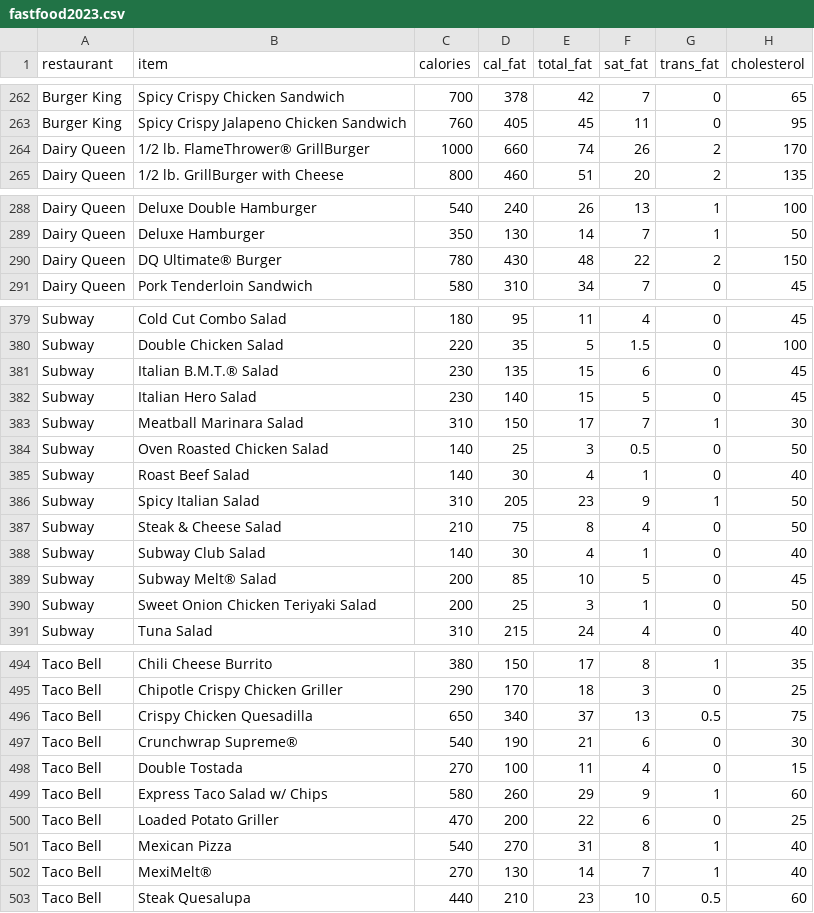
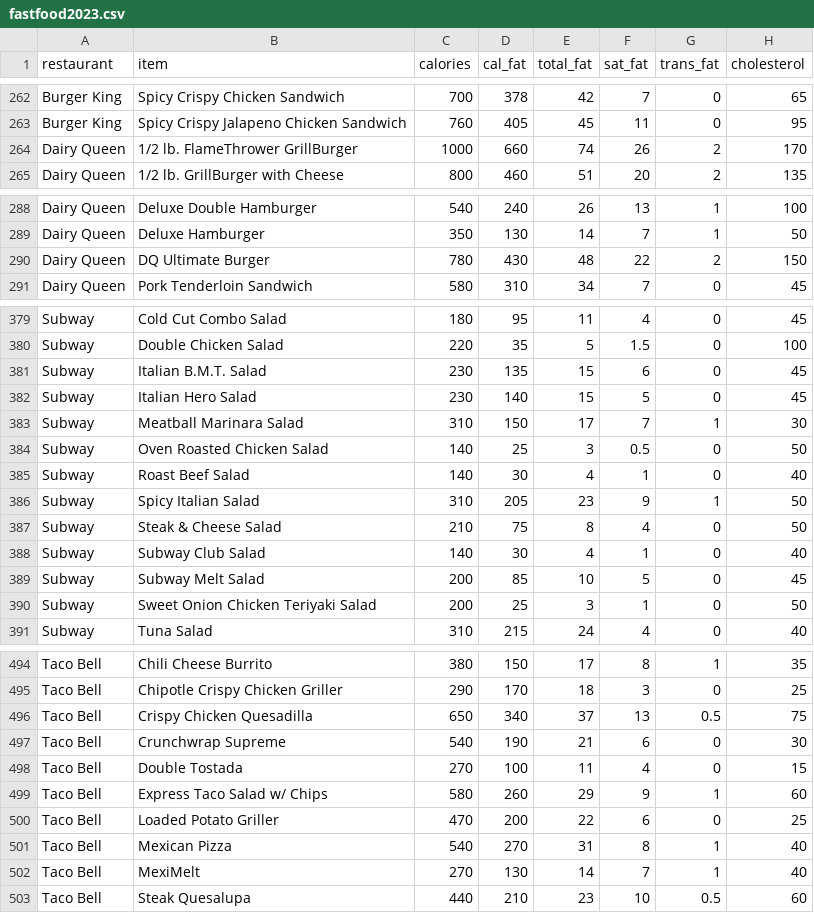
Before and after one commit to ericsonga/APCSAReview, a CSV file: _static/datasets/fastfood2023.csv, drawn as a sheet; only a part is shown, gaps mark what is left out; the diff covers the shown part only; the diff names each change by its address in the sheet, - before the commit and + after, or states it on an @@ line.

```diff
--- a/_static/datasets/fastfood2023.csv
+++ b/_static/datasets/fastfood2023.csv
-B264 (item): 1/2 lb. FlameThrower® GrillBurger
+B264 (item): 1/2 lb. FlameThrower GrillBurger
-B290 (item): DQ Ultimate® Burger
+B290 (item): DQ Ultimate Burger
-B381 (item): Italian B.M.T.® Salad
+B381 (item): Italian B.M.T. Salad
-B389 (item): Subway Melt® Salad
+B389 (item): Subway Melt Salad
-B497 (item): Crunchwrap Supreme®
+B497 (item): Crunchwrap Supreme
-B502 (item): MexiMelt®
+B502 (item): MexiMelt
```
Also changed, not shown: 32 edited cells elsewhere in this file, 1 other file.
